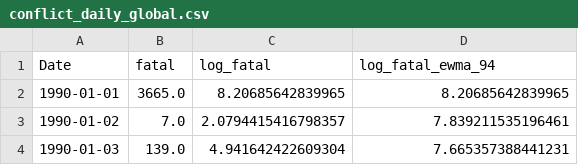
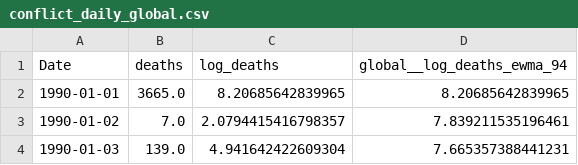
Before and after one commit to LorenzoDavideDeMartino/https-github.com-project-DeMartino, a CSV file: data/processed/indices/conflict_daily_global.csv, drawn as a sheet; only a part is shown.

```diff
--- a/data/processed/indices/conflict_daily_global.csv
+++ b/data/processed/indices/conflict_daily_global.csv
@@ -1,2 +1,2 @@
-Date,fatal,log_fatal,log_fatal_ewma_94
+Date,deaths,log_deaths,global__log_deaths_ewma_94
 1990-01-01,3665.0,8.20685642839965,8.20685642839965
```
Also changed, not shown: 14 other files.
